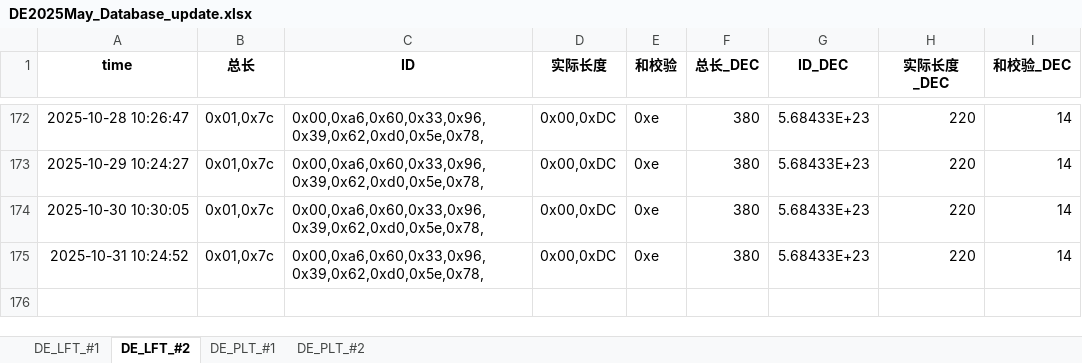
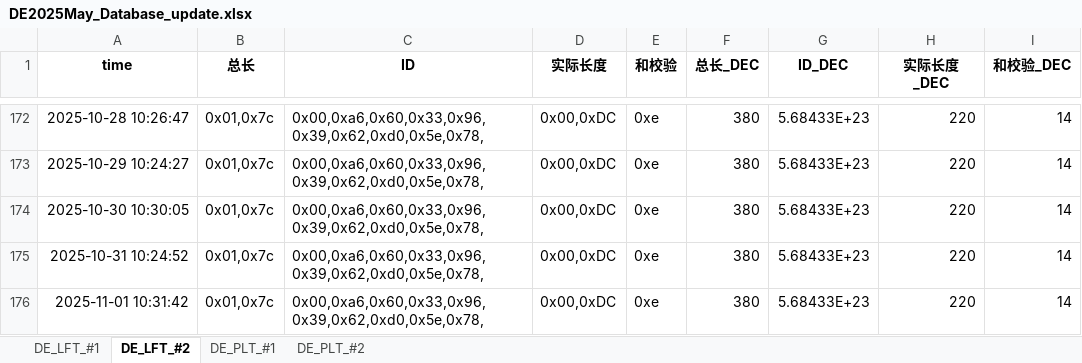
Before and after one commit to weichencsu/millwear_demoapp, an Excel workbook: DE2025May_Database_update.xlsx, sheet DE_LFT_#2, drawn as a sheet; only a part is shown, gaps mark what is left out; values as stored, in another font and other column widths than the file's, no borders; the diff names each change by its address in the sheet, - before the commit and + after, or states it on an @@ line.

```diff
--- a/DE2025May_Database_update.xlsx (sheet DE_LFT_#2)
+++ b/DE2025May_Database_update.xlsx (sheet DE_LFT_#2)
+row 176: 2025-11-01 10:31:42 | 0x01,0x7c | 0x00,0xa6,0x60,0x33,0x96,0x39,0x62,0xd0,0x5e,0x78, | 0x00,0xDC | 0xe | 380 | 5.68433E+23 | 220 | 14
```
Also changed, not shown: sheet DE_PLT_#1, sheet DE_PLT_#2, sheet DE_LFT_#1.
